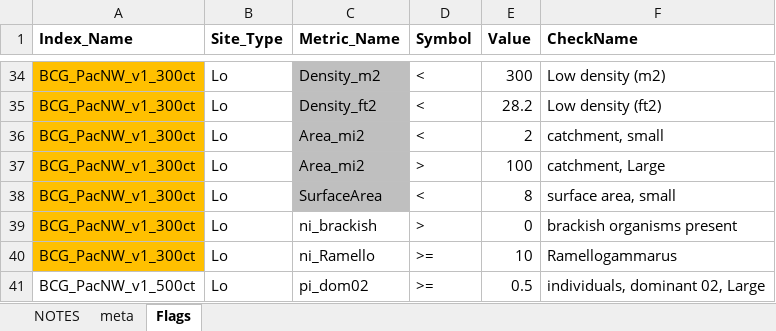
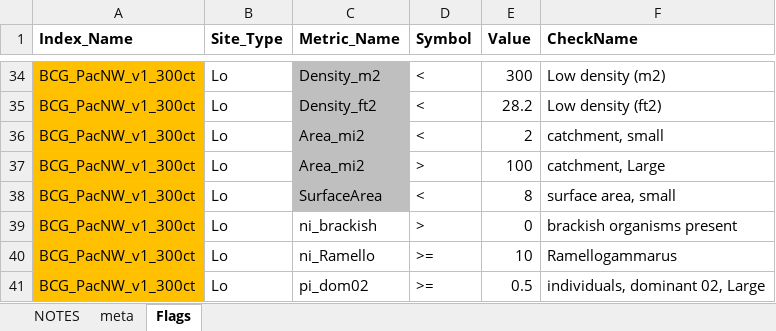
Before and after one commit to leppott/BCGcalc, an Excel workbook: inst/extdata/MetricFlags.xlsx, sheet Flags, drawn as a sheet; only a part is shown, gaps mark what is left out; values as stored, in another font and other column widths than the file's, no borders; the diff names each change by its address in the sheet, - before the commit and + after, or states it on an @@ line.

Commit message:
v1.2.2.9018
Update rarify data and example.  Issue #19

```diff
--- a/inst/extdata/MetricFlags.xlsx (sheet Flags)
+++ b/inst/extdata/MetricFlags.xlsx (sheet Flags)
-A41 (Index_Name): BCG_PacNW_v1_500ct
+A41 (Index_Name): BCG_PacNW_v1_300ct
-A41 fill: none
+A41 fill: #FFC000
```
Also changed, not shown: 9 other files.
